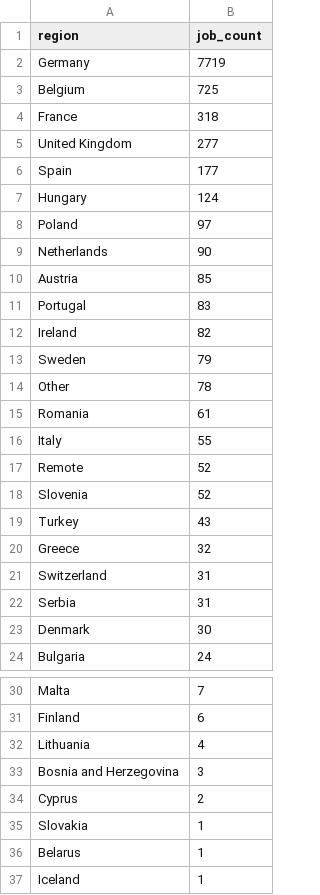
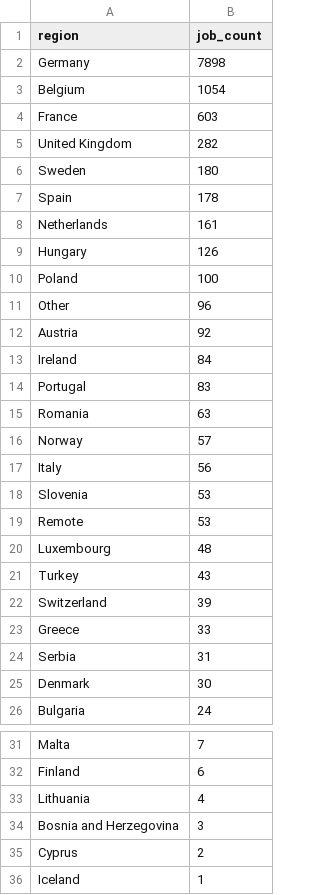
Before and after one commit to ritesh8303/dataforge, a CSV file: data/gold/jobs_by_region.csv, drawn as a sheet; only a part is shown, gaps mark what is left out; the diff covers the shown part only.

```diff
--- a/data/gold/jobs_by_region.csv
+++ b/data/gold/jobs_by_region.csv
@@ -1,22 +1,24 @@
 region,job_count
-Germany,7719
-Belgium,725
-France,318
-United Kingdom,277
-Spain,177
-Hungary,124
-Poland,97
-Netherlands,90
-Austria,85
+Germany,7898
+Belgium,1054
+France,603
+United Kingdom,282
+Sweden,180
+Spain,178
+Netherlands,161
+Hungary,126
+Poland,100
+Other,96
+Austria,92
+Ireland,84
 Portugal,83
-Ireland,82
-Sweden,79
-Other,78
-Romania,61
-Italy,55
-Remote,52
-Slovenia,52
+Romania,63
+Norway,57
+Italy,56
+Slovenia,53
+Remote,53
+Luxembourg,48
 Turkey,43
-Greece,32
-Switzerland,31
+Switzerland,39
+Greece,33
 Serbia,31
@@ -34,4 +35,2 @@ Bosnia and Herzegovina,3
 Cyprus,2
-Slovakia,1
-Belarus,1
 Iceland,1
```
Also changed, not shown: 1 added row and 2 removed rows elsewhere in this file, data/gold/top_companies.csv, data/gold/top_locations.csv, 10 other files.
